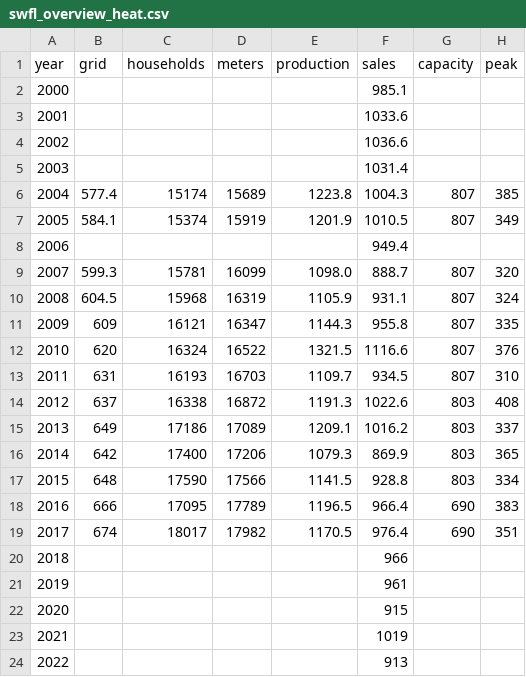
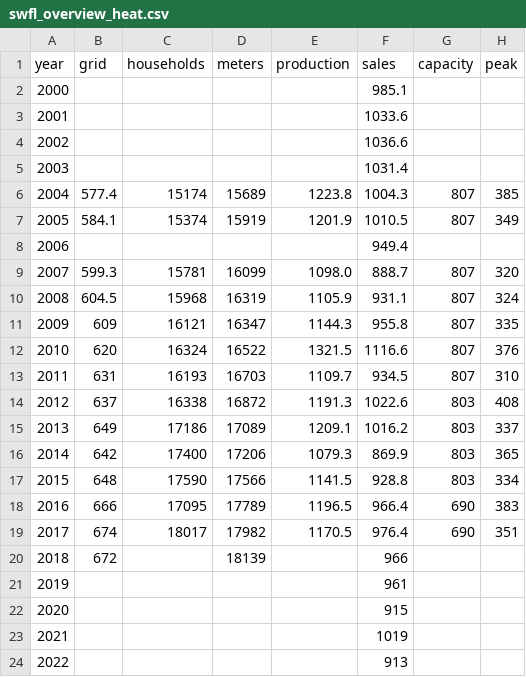
Before and after one commit to B-FfF/stadtwerk-mit-zukunft, a CSV file: _data/swfl_overview_heat.csv, drawn as a sheet.

Commit message:
Fill up some data gaps via Beteiligungsbericht 2020
Replacing customer numbers for fibre cable business,
as this is a legit data source and the current data
cannot be verified from business reports.

https://web.archive.org/web/20240524042213/https://ratsinfo.flensburg.de/sdnetrim/UGhVM0hpd2NXNFdFcExjZdZdz4SmcIC0f7Kq8_dBuanrzAt3G5zYXRzufxjWrtOO/Beteiligungsbericht_2020.pdf

```diff
--- a/_data/swfl_overview_heat.csv
+++ b/_data/swfl_overview_heat.csv
@@ -19,3 +19,3 @@ year,grid,households,meters,production,sales,capacity,peak
 2017,674,18017,17982,1170.5,976.4,690,351
-2018,,,,,966,,
+2018,672,,18139,,966,,
 2019,,,,,961,,
```
Also changed, not shown: _data/swfl_overview_electricity.csv, _data/swfl_overview_water.csv, 1 other file.
